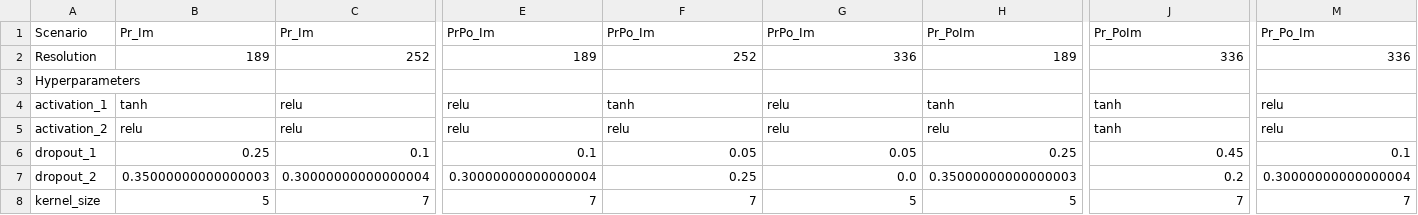
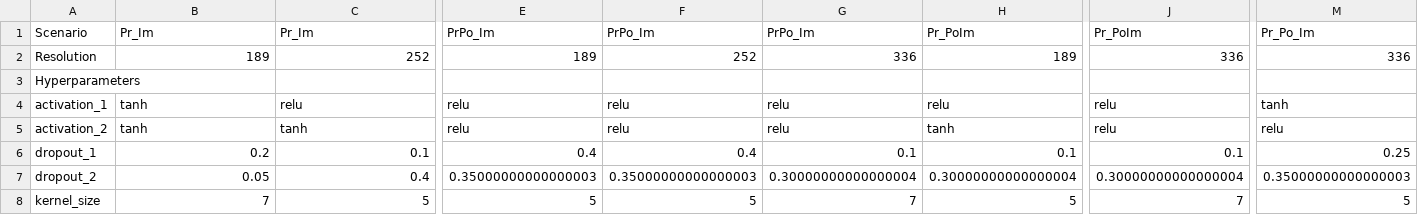
Before and after one commit to narslab/vis-inference, a CSV file: results/opt-hyperparameter-summary-table-landscape-square.csv, drawn as a sheet; only a part is shown, gaps mark what is left out; the diff covers the shown part only; the diff names each change by its address in the sheet, - before the commit and + after, or states it on an @@ line.

```diff
--- a/results/opt-hyperparameter-summary-table-landscape-square.csv
+++ b/results/opt-hyperparameter-summary-table-landscape-square.csv
-F4: tanh
+F4: relu
-H4: tanh
+H4: relu
-J4:J5: tanh
+J4:J5: relu
-M4: relu
+M4: tanh
-B5: relu
+B5: tanh
-C5: relu
+C5: tanh
-H5: relu
+H5: tanh
-B6: 0.25
+B6: 0.2
-E6: 0.1
+E6: 0.4
-F6: 0.05
+F6: 0.4
-G6: 0.05
+G6: 0.1
-H6: 0.25
+H6: 0.1
-J6: 0.45
+J6: 0.1
-M6: 0.1
+M6: 0.25
-B7: 0.35000000000000003
+B7: 0.05
-C7: 0.30000000000000004
+C7: 0.4
-E7: 0.30000000000000004
+E7: 0.35000000000000003
-F7: 0.25
+F7: 0.35000000000000003
-G7: 0.0
+G7: 0.30000000000000004
-H7: 0.35000000000000003
+H7: 0.30000000000000004
-J7: 0.2
+J7: 0.30000000000000004
-M7: 0.30000000000000004
+M7: 0.35000000000000003
-B8: 5
+B8: 7
-C8: 7
+C8: 5
-E8: 7
+E8: 5
-F8: 7
+F8: 5
-G8: 5
+G8: 7
-M8: 7
+M8: 5
```
Also changed, not shown: 1 removed row and 34 edited cells elsewhere in this file, results/opt-hyperparameter-summary-table-portrait-square.csv, results/resolution-performance-comparison-stats.csv, 6 other files.
